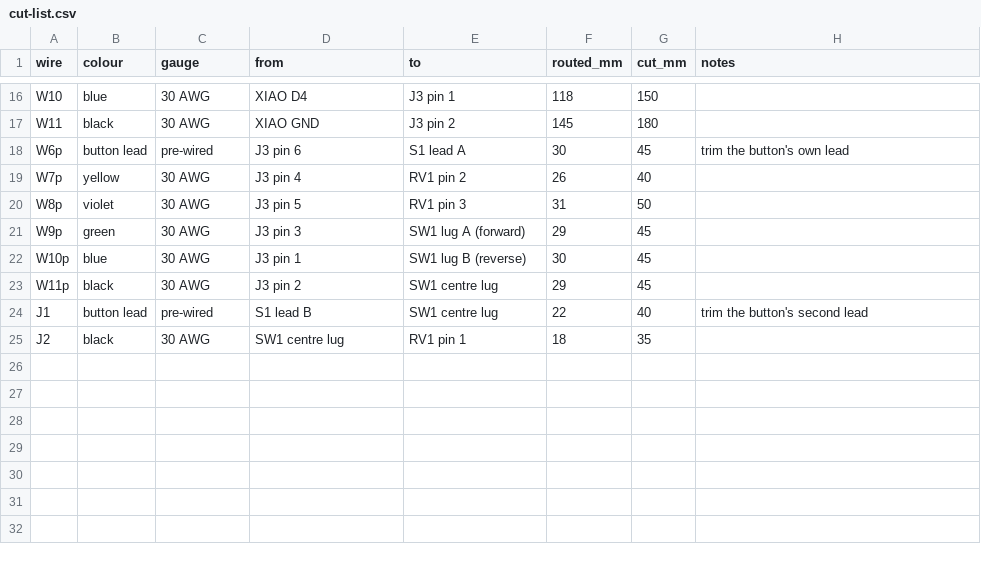
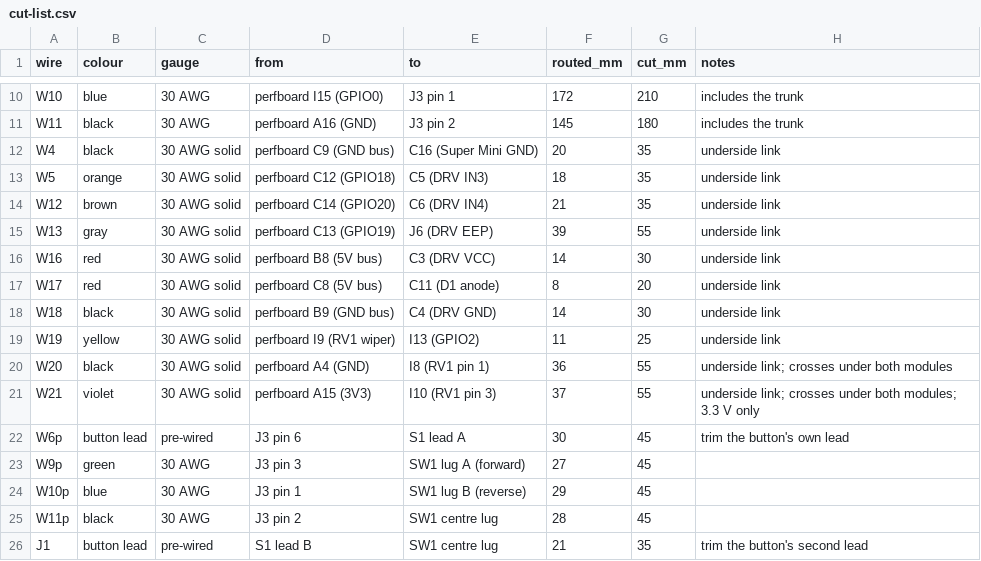
Before and after one commit to ricklon/cam-rotation-starter, a CSV file: drives/n20/docs/cut-list.csv, drawn as a sheet; only a part is shown, gaps mark what is left out; removed rows and columns are numbered as before the commit, all else as after; the diff covers the shown part only; the diff names each change by its address in the sheet, - before the commit and + after, or states it on an @@ line.

```diff
--- a/drives/n20/docs/cut-list.csv
+++ b/drives/n20/docs/cut-list.csv
-D10 (from): XIAO D4
+D10 (from): perfboard I15 (GPIO0)
-F10 (routed_mm): 118
+F10 (routed_mm): 172
-G10 (cut_mm): 150
+G10 (cut_mm): 210
-H10:H11 (notes): (empty)
+H10:H11 (notes): includes the trunk
-D11 (from): XIAO GND
+D11 (from): perfboard A16 (GND)
+row 12: W4 | black | 30 AWG solid | perfboard C9 (GND bus) | C16 (Super Mini GND) | 20 | 35 | underside link
+row 13: W5 | orange | 30 AWG solid | perfboard C12 (GPIO18) | C5 (DRV IN3) | 18 | 35 | underside link
+row 14: W12 | brown | 30 AWG solid | perfboard C14 (GPIO20) | C6 (DRV IN4) | 21 | 35 | underside link
+row 15: W13 | gray | 30 AWG solid | perfboard C13 (GPIO19) | J6 (DRV EEP) | 39 | 55 | underside link
+row 16: W16 | red | 30 AWG solid | perfboard B8 (5V bus) | C3 (DRV VCC) | 14 | 30 | underside link
+row 17: W17 | red | 30 AWG solid | perfboard C8 (5V bus) | C11 (D1 anode) | 8 | 20 | underside link
+row 18: W18 | black | 30 AWG solid | perfboard B9 (GND bus) | C4 (DRV GND) | 14 | 30 | underside link
+row 19: W19 | yellow | 30 AWG solid | perfboard I9 (RV1 wiper) | I13 (GPIO2) | 11 | 25 | underside link
+row 20: W20 | black | 30 AWG solid | perfboard A4 (GND) | I8 (RV1 pin 1) | 36 | 55 | underside link; crosses under both modules
+row 21: W21 | violet | 30 AWG solid | perfboard A15 (3V3) | I10 (RV1 pin 3) | 37 | 55 | underside link; crosses under both modules; 3.3 V only
-row 19: W7p | yellow | 30 AWG | J3 pin 4 | RV1 pin 2 | 26 | 40
-row 20: W8p | violet | 30 AWG | J3 pin 5 | RV1 pin 3 | 31 | 50
-F23 (routed_mm): 29
+F23 (routed_mm): 27
-F24 (routed_mm): 30
+F24 (routed_mm): 29
-F25 (routed_mm): 29
+F25 (routed_mm): 28
-F26 (routed_mm): 22
+F26 (routed_mm): 21
-G26 (cut_mm): 40
+G26 (cut_mm): 35
-row 25: J2 | black | 30 AWG | SW1 centre lug | RV1 pin 1 | 18 | 35
```
Also changed, not shown: 6 removed rows and 26 edited cells elsewhere in this file, 25 other files.
